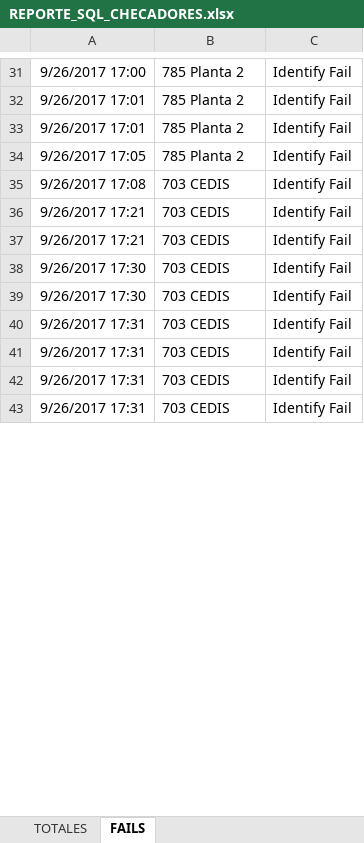
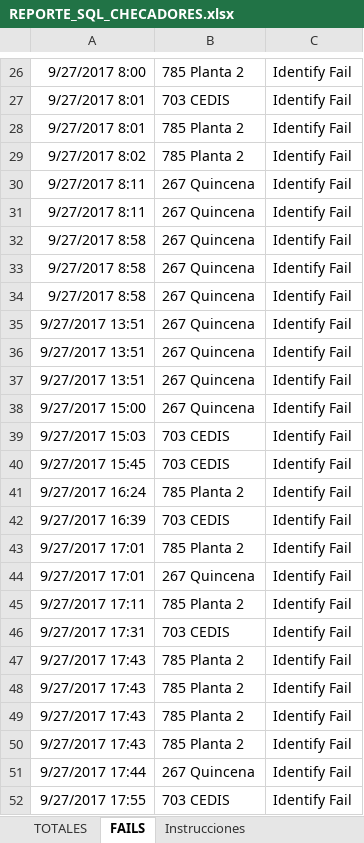
Before and after one commit to SistemasCesantoni/biostar, an Excel workbook: REPORTE_SQL_CHECADORES.xlsx, sheet FAILS, drawn as a sheet; only a part is shown, gaps mark what is left out; values as stored, in another font and other column widths than the file's, no borders; table styles not drawn; addresses are those after the commit; the diff covers the shown part only; the diff names each change by its address in the sheet, - before the commit and + after, or states it on an @@ line.

Commit message:
Actualización: Se agregan archivos documentados para la obtención del reporte. 	-Se agregó hoja de instrucciones al archivo de excel. 	-Comentarios en los query para creación de procedimientos almacenados.

```diff
--- a/REPORTE_SQL_CHECADORES.xlsx (sheet FAILS)
+++ b/REPORTE_SQL_CHECADORES.xlsx (sheet FAILS)
+sheet tab: Instrucciones
-A26: 9/26/2017 17:00
+A26: 9/27/2017 8:00
+row 27: 9/27/2017 8:01 | 703 CEDIS | Identify Fail
-A28: 9/26/2017 17:01
+A28: 9/27/2017 8:01
-A29: 9/26/2017 17:01
+A29: 9/27/2017 8:02
+row 30: 9/27/2017 8:11 | 267 Quincena | Identify Fail
+row 31: 9/27/2017 8:11 | 267 Quincena | Identify Fail
+row 32: 9/27/2017 8:58 | 267 Quincena | Identify Fail
+row 33: 9/27/2017 8:58 | 267 Quincena | Identify Fail
+row 34: 9/27/2017 8:58 | 267 Quincena | Identify Fail
+row 35: 9/27/2017 13:51 | 267 Quincena | Identify Fail
+row 36: 9/27/2017 13:51 | 267 Quincena | Identify Fail
+row 37: 9/27/2017 13:51 | 267 Quincena | Identify Fail
-A38: 9/26/2017 17:05
+A38: 9/27/2017 15:00
-B38: 785 Planta 2
+B38: 267 Quincena
-A39: 9/26/2017 17:08
+A39: 9/27/2017 15:03
-A40: 9/26/2017 17:21
+A40: 9/27/2017 15:45
-A41: 9/26/2017 17:21
+A41: 9/27/2017 16:24
-B41: 703 CEDIS
+B41: 785 Planta 2
-A42: 9/26/2017 17:30
+A42: 9/27/2017 16:39
-A43: 9/26/2017 17:30
+A43: 9/27/2017 17:01
-B43: 703 CEDIS
+B43: 785 Planta 2
-A44: 9/26/2017 17:31
+A44: 9/27/2017 17:01
-B44: 703 CEDIS
+B44: 267 Quincena
-A45: 9/26/2017 17:31
+A45: 9/27/2017 17:11
-B45: 703 CEDIS
+B45: 785 Planta 2
-A46: 9/26/2017 17:31
+A46: 9/27/2017 17:31
+row 47: 9/27/2017 17:43 | 785 Planta 2 | Identify Fail
+row 48: 9/27/2017 17:43 | 785 Planta 2 | Identify Fail
+row 49: 9/27/2017 17:43 | 785 Planta 2 | Identify Fail
+row 50: 9/27/2017 17:43 | 785 Planta 2 | Identify Fail
+row 51: 9/27/2017 17:44 | 267 Quincena | Identify Fail
-A52: 9/26/2017 17:31
+A52: 9/27/2017 17:55
```
Also changed, not shown: 11 added rows, 10 removed rows and 28 edited cells elsewhere in this sheet, sheet TOTALES, 2 other files.
